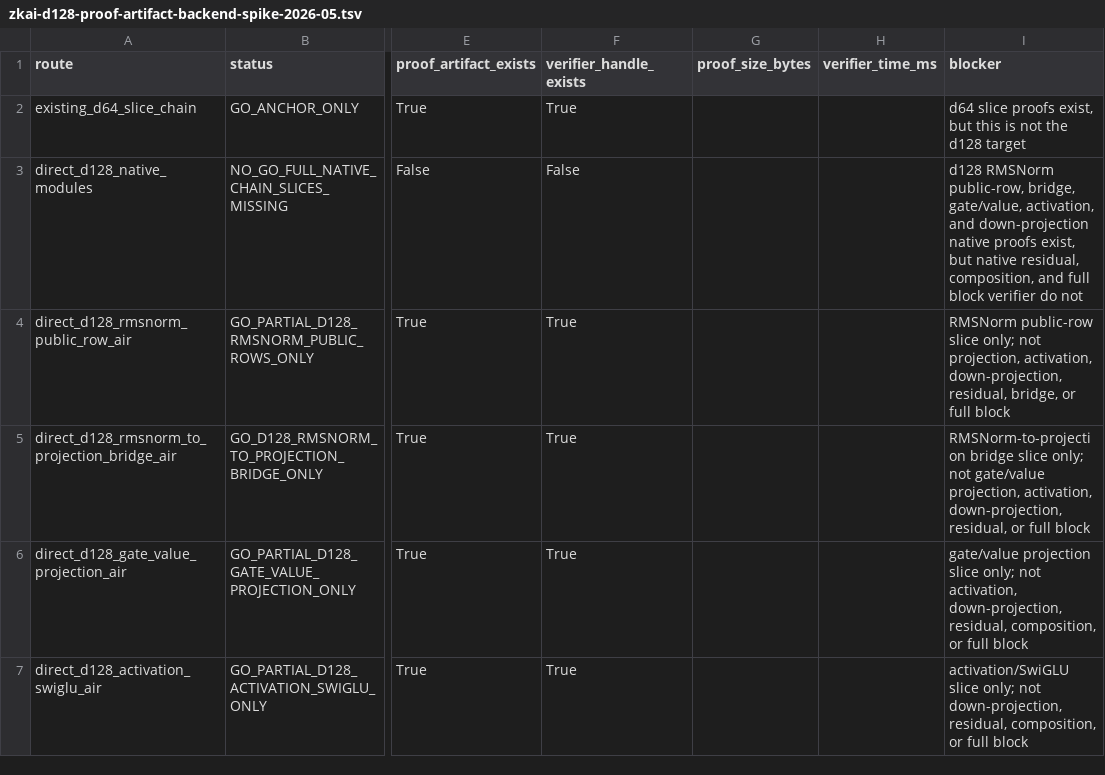
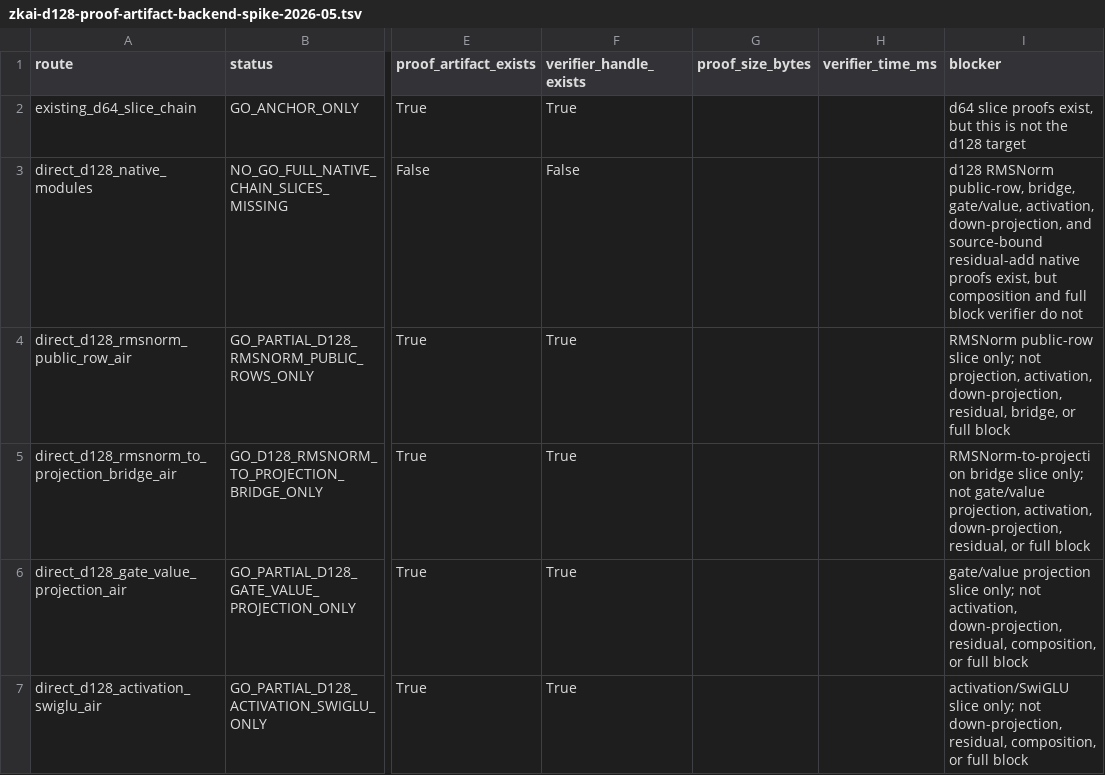
Before and after one commit to omarespejel/llm-provable-computer, a TSV file: docs/engineering/evidence/zkai-d128-proof-artifact-backend-spike-2026-05.tsv, drawn as a sheet; only a part is shown, gaps mark what is left out; the diff covers the shown part only; the diff names each change by its address in the sheet, - before the commit and + after, or states it on an @@ line.

Commit message:
Add d128 source-bound residual proof

```diff
--- a/docs/engineering/evidence/zkai-d128-proof-artifact-backend-spike-2026-05.tsv
+++ b/docs/engineering/evidence/zkai-d128-proof-artifact-backend-spike-2026-05.tsv
-I3 (blocker): …gate/value, activation, and down-projection native proofs exist, but native residual, composition, and full…
+I3 (blocker): …gate/value, activation, down-projection, and source-bound residual-add native proofs exist, but composition and full…
```
Also changed, not shown: 21 added rows and 2 edited cells elsewhere in this file, 13 other files.
